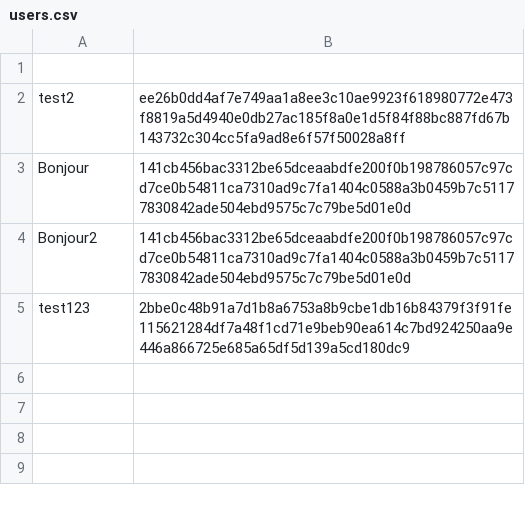
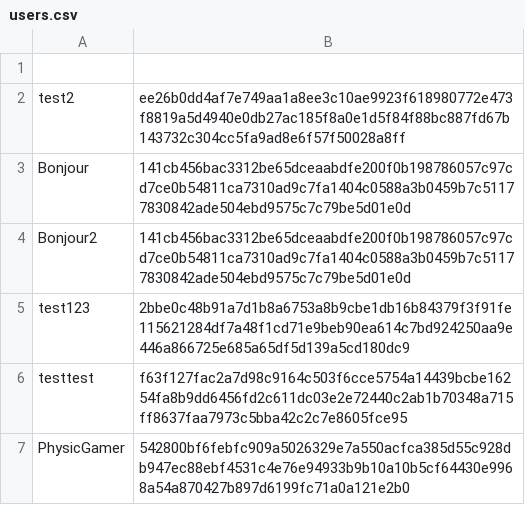
Before and after one commit to PhysicDev/PROJECTWEB, a CSV file: data/users.csv, drawn as a sheet; the diff names each change by its address in the sheet, - before the commit and + after, or states it on an @@ line.

```diff
--- a/data/users.csv
+++ b/data/users.csv
+row 6: testtest | f63f127fac2a7d98c9164c503f6cce5754a14439bcbe16254fa8b9dd6456fd2c611dc03e2e72440c2ab1b70348a715ff8637faa7973c5bba42c2c7e8605fce95
+row 7: PhysicGamer | 542800bf6febfc909a5026329e7a550acfca385d55c928db947ec88ebf4531c4e76e94933b9b10a10b5cf64430e9968a54a870427b897d6199fc71a0a121e2b0
```
Also changed, not shown: 17 other files.
